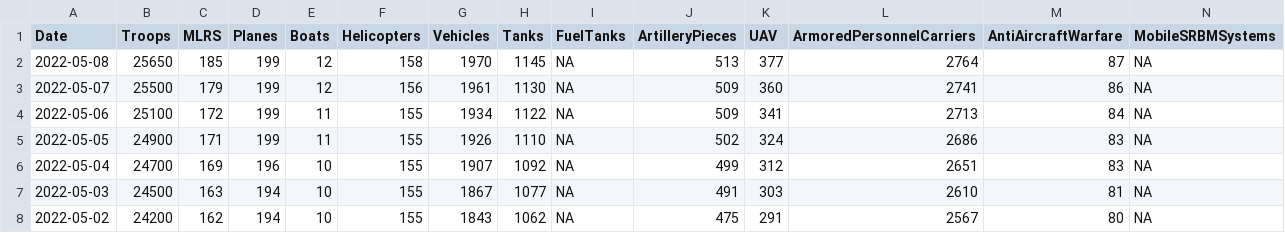
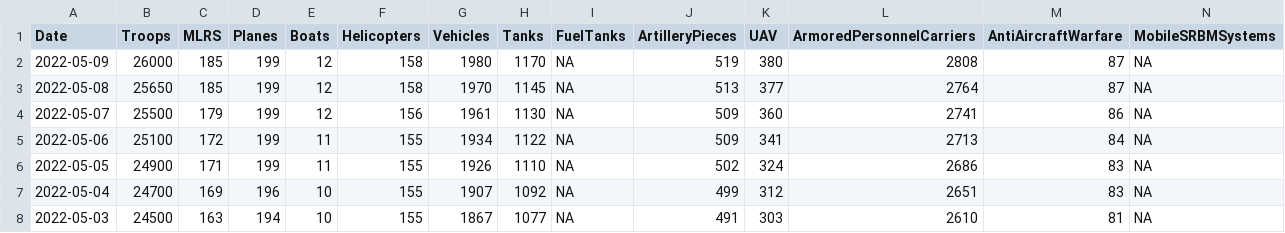
Before and after one commit to QuelTizioLi/WarData, a CSV file: data/russianLosses.csv, drawn as a sheet; only a part is shown; the shorter side is filled out with more unchanged rows; rows hold the shown columns only; the diff names each change by its address in the sheet, - before the commit and + after, or states it on an @@ line.

```diff
--- a/data/russianLosses.csv
+++ b/data/russianLosses.csv
+row 2: 2022-05-09 | 26000 | 185 | 199 | 12 | 158 | 1980 | 1170 | NA | 519 | 380 | 2808 | 87 | NA
```
